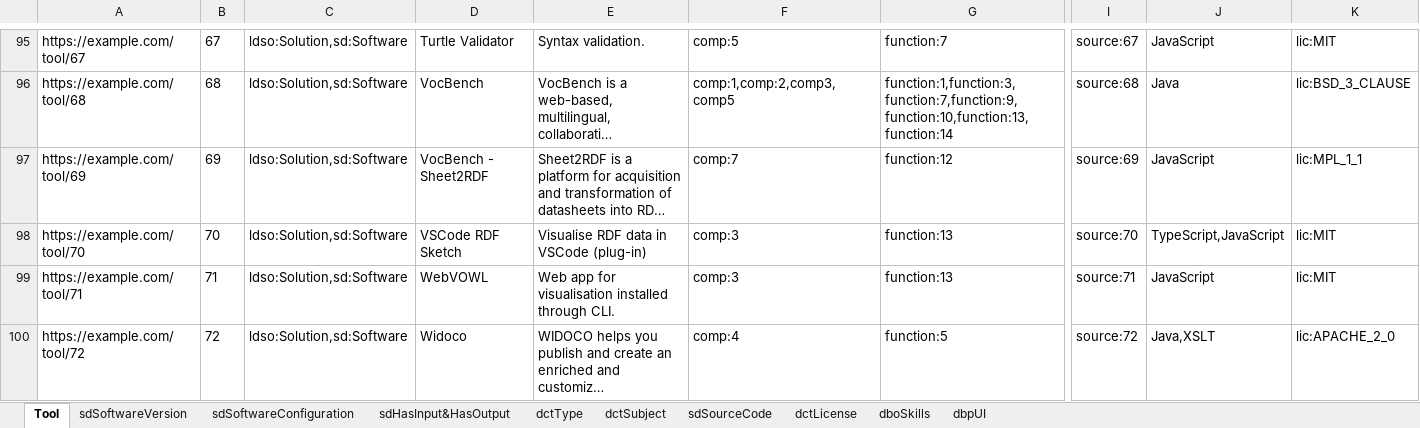
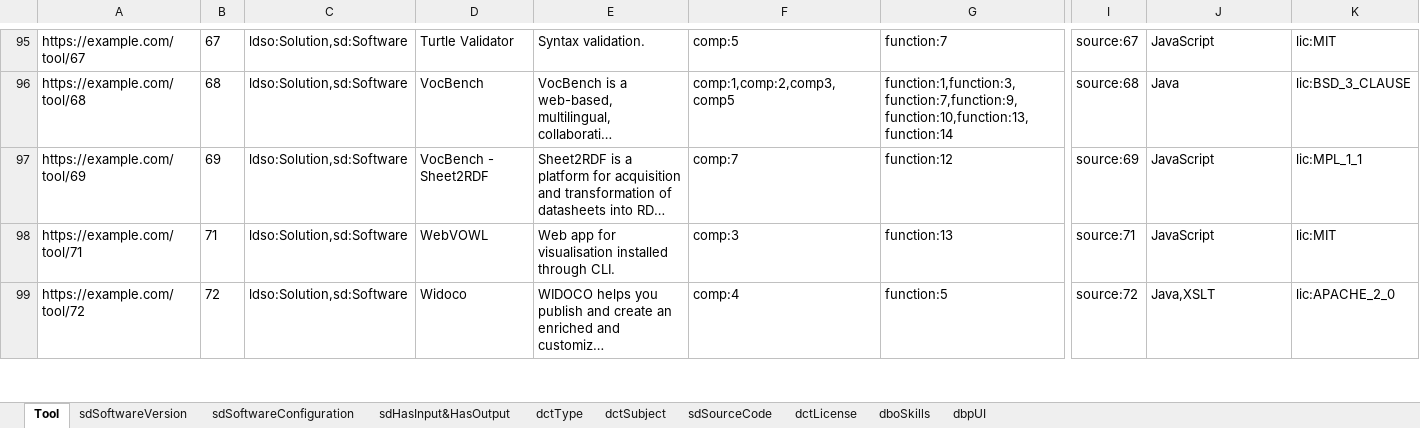
Before and after one commit to SEMICeu/Semantic-Solutions, an Excel workbook: tools.xlsx, sheet Tool, drawn as a sheet; only a part is shown, gaps mark what is left out; long unchanged cells end in …; values as stored, in another font and other column widths than the file's, no borders; rows hold the shown columns only; the diff names each change by its address in the sheet, - before the commit and + after, or states it on an @@ line.

Commit message:
Removed VSCode RDF Sketch (Plugin)

```diff
--- a/tools.xlsx (sheet Tool)
+++ b/tools.xlsx (sheet Tool)
-row 98: https://example.com/tool/70 | 70 | ldso:Solution,sd:Software | VSCode RDF Sketch | Visualise RDF data in VSCode (plug-in) | comp:3 | function:13 | source:70 | TypeScript,JavaScript | lic:MIT
```
Also changed, not shown: Tools decision tree v0.2.xlsx, 1 other file.
